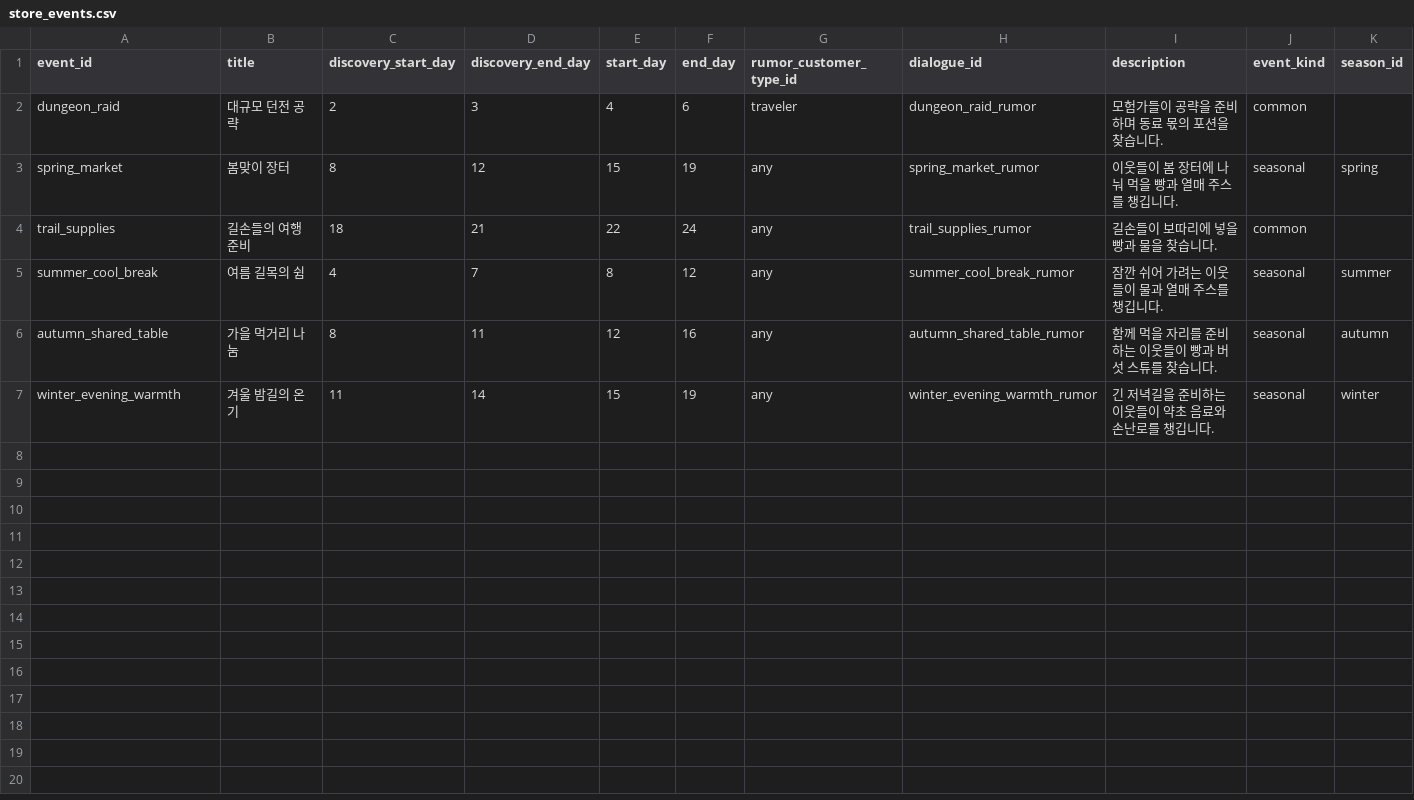
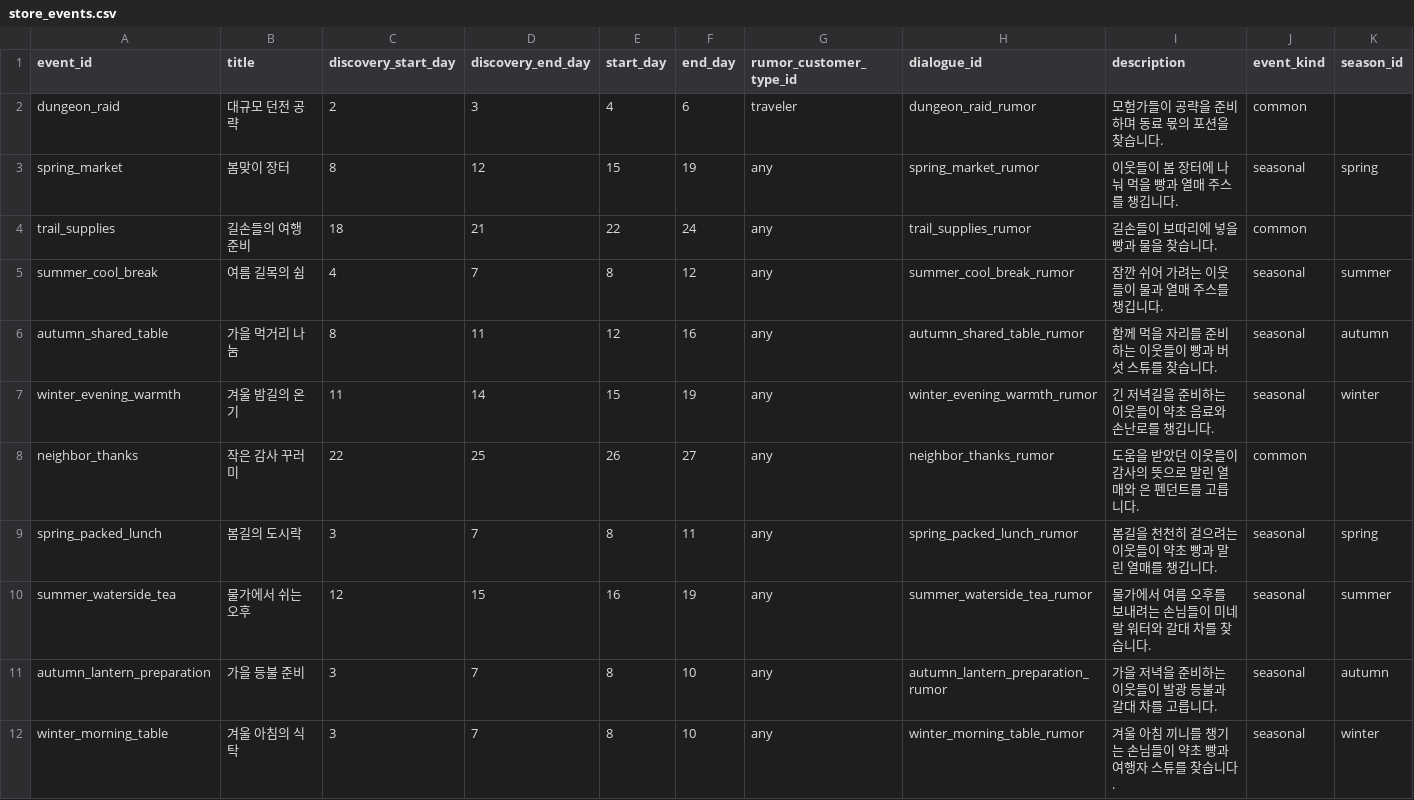
Before and after one commit to mayjohn66-cmd/project222, a CSV file: data/shop/events/store_events.csv, drawn as a sheet; only a part is shown; rows hold the shown columns only; the diff names each change by its address in the sheet, - before the commit and + after, or states it on an @@ line.

```diff
--- a/data/shop/events/store_events.csv
+++ b/data/shop/events/store_events.csv
+row 8: neighbor_thanks | 작은 감사 꾸러미 | 22 | 25 | 26 | 27 | any | neighbor_thanks_rumor | 도움을 받았던 이웃들이 감사의 뜻으로 말린 열매와 은 펜던트를 고릅니다. | common
+row 9: spring_packed_lunch | 봄길의 도시락 | 3 | 7 | 8 | 11 | any | spring_packed_lunch_rumor | 봄길을 천천히 걸으려는 이웃들이 약초 빵과 말린 열매를 챙깁니다. | seasonal | spring
+row 10: summer_waterside_tea | 물가에서 쉬는 오후 | 12 | 15 | 16 | 19 | any | summer_waterside_tea_rumor | 물가에서 여름 오후를 보내려는 손님들이 미네랄 워터와 갈대 차를 찾습니다. | seasonal | summer
+row 11: autumn_lantern_preparation | 가을 등불 준비 | 3 | 7 | 8 | 10 | any | autumn_lantern_preparation_rumor | 가을 저녁을 준비하는 이웃들이 발광 등불과 갈대 차를 고릅니다. | seasonal | autumn
+row 12: winter_morning_table | 겨울 아침의 식탁 | 3 | 7 | 8 | 10 | any | winter_morning_table_rumor | 겨울 아침 끼니를 챙기는 손님들이 약초 빵과 여행자 스튜를 찾습니다. | seasonal | winter
```
Also changed, not shown: data/shop/events/store_event_demands.csv, 6 other files.
